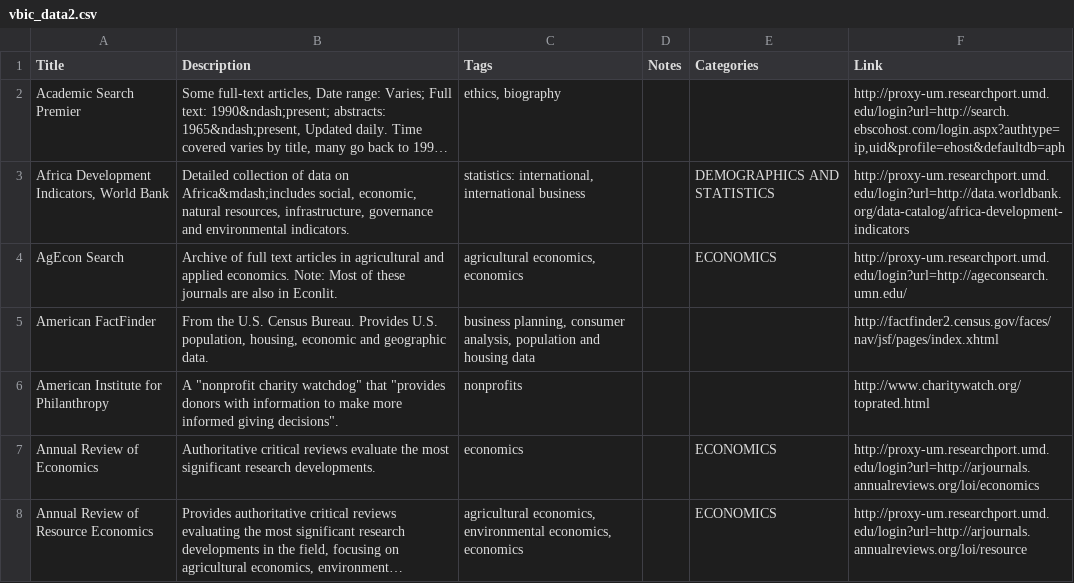
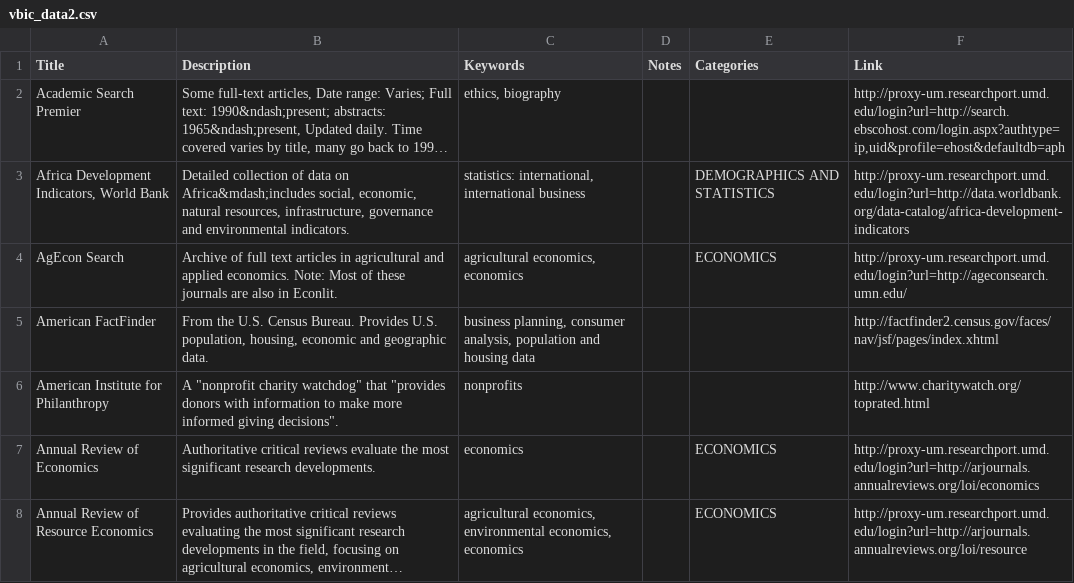
Before and after one commit to jwestgard/VBIC-to-HTML, a CSV file: vbic_data2.csv, drawn as a sheet; only a part is shown; long unchanged cells end in …; the diff names each change by its address in the sheet, - before the commit and + after, or states it on an @@ line.

Commit message:
added routine for generating lists matched to keywords

```diff
--- a/vbic_data2.csv
+++ b/vbic_data2.csv
-C1: Tags
+C1: Keywords
```
Also changed, not shown: 3 other files.
